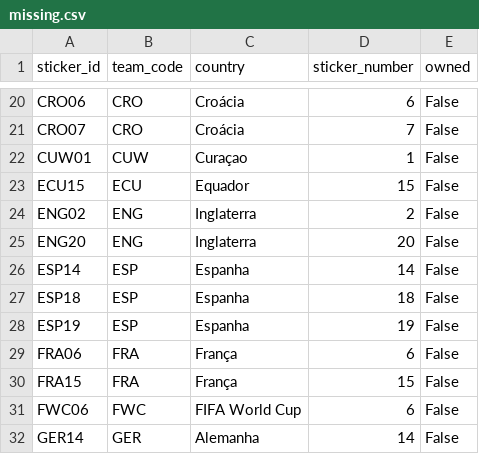
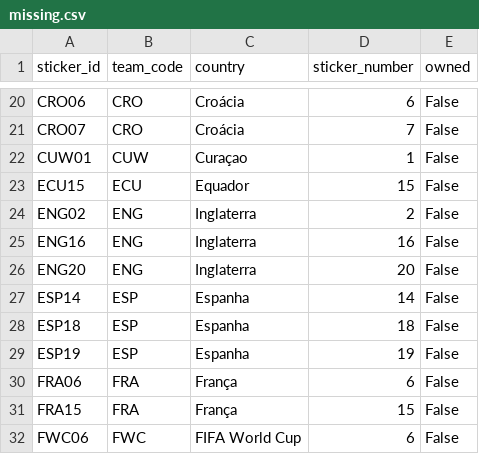
Before and after one commit to RafaSartorel/figurinhas-copa-2026, a CSV file: data/missing.csv, drawn as a sheet; only a part is shown, gaps mark what is left out; the shorter side is filled out with more unchanged rows; the diff names each change by its address in the sheet, - before the commit and + after, or states it on an @@ line.

```diff
--- a/data/missing.csv
+++ b/data/missing.csv
+row 25: ENG16 | ENG | Inglaterra | 16 | False
```
Also changed, not shown: data/owned.csv, 6 other files.
